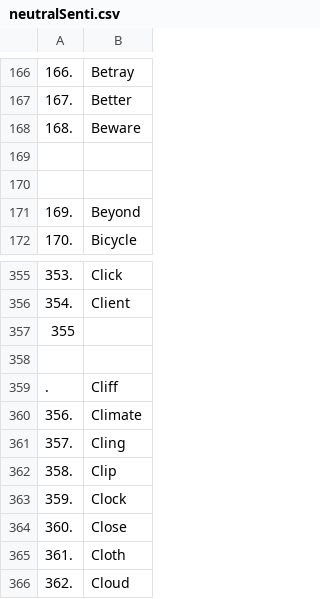
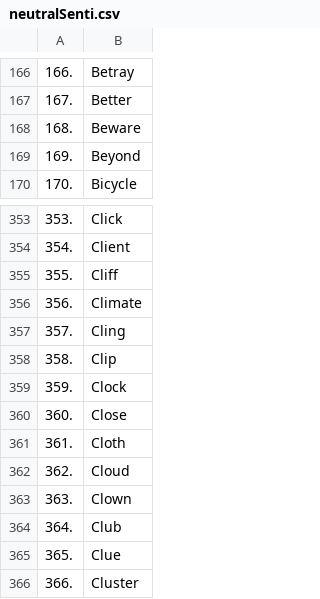
Before and after one commit to giordanobruno01/AI, a CSV file: neutralSenti.csv, drawn as a sheet; only a part is shown, gaps mark what is left out; the shorter side is filled out with more unchanged rows.

```diff
--- a/neutralSenti.csv
+++ b/neutralSenti.csv
@@ -168,4 +168,2 @@
 168., Beware
-
-
 169., Beyond
@@ -356,5 +354,3 @@
 354., Client
-355
-
-., Cliff
+355., Cliff
 356., Climate
```
Also changed, not shown: 2 other files.
